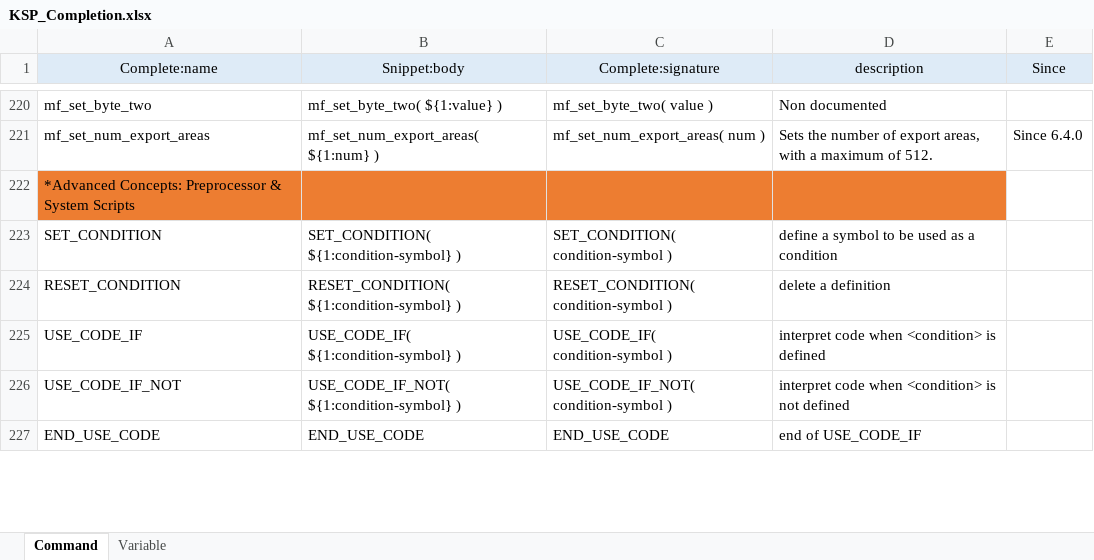
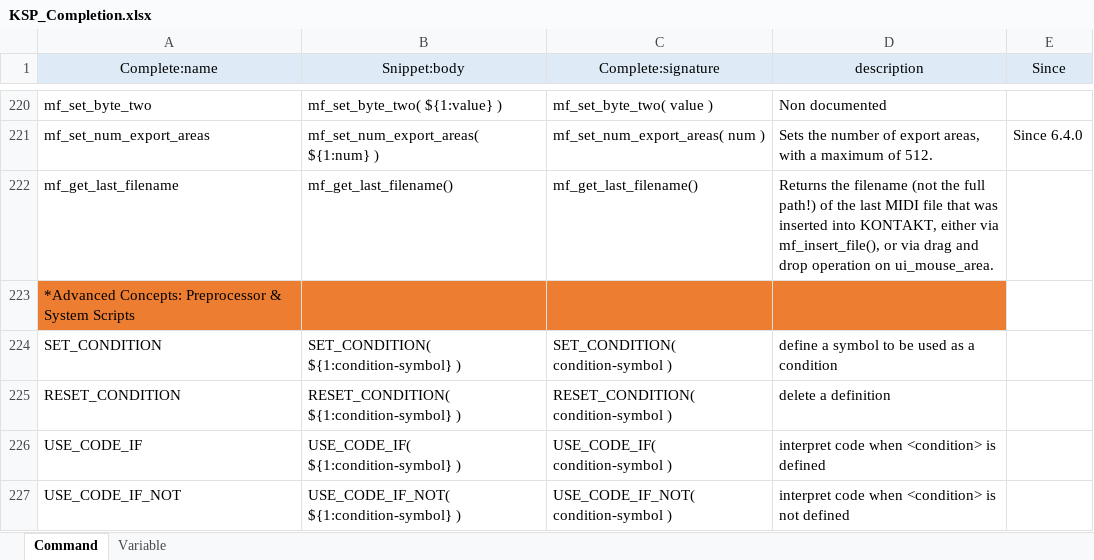
Before and after one commit to r-koubou/vscode-ksp, an Excel workbook: data/KSP_Completion.xlsx, sheet Command, drawn as a sheet; only a part is shown, gaps mark what is left out; the shorter side is filled out with more unchanged rows; values as stored, in another font and other column widths than the file's, no borders; the diff names each change by its address in the sheet, - before the commit and + after, or states it on an @@ line.

Commit message:
Kontakt 7.2.0で追加された変数・コマンドの対応

```diff
--- a/data/KSP_Completion.xlsx (sheet Command)
+++ b/data/KSP_Completion.xlsx (sheet Command)
+row 222: mf_get_last_filename | mf_get_last_filename() | mf_get_last_filename() | Returns the filename (not the full path!) of the last MIDI file that was inserted into KONTAKT, either via mf_insert_file(), or via drag and drop operation on ui_mouse_area.
```
Also changed, not shown: sheet Variable, formulas that keep their value, 5 other files.
